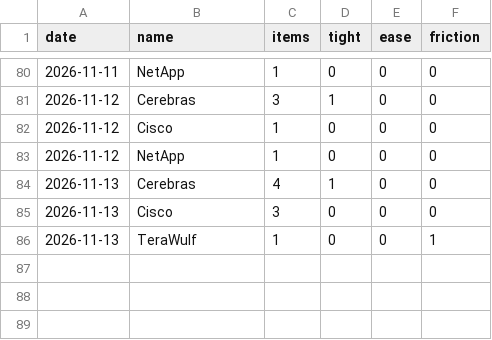
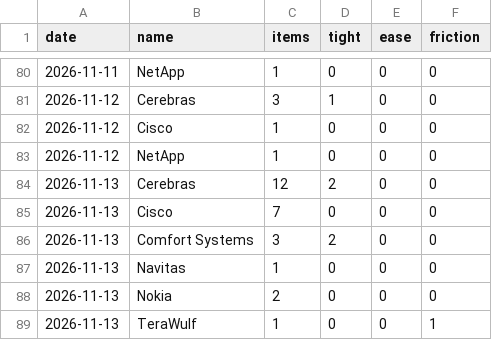
Before and after one commit to RoeyOkanin/ai-tracker, a CSV file: data/news/discovery_signals.csv, drawn as a sheet; only a part is shown, gaps mark what is left out.

```diff
--- a/data/news/discovery_signals.csv
+++ b/data/news/discovery_signals.csv
@@ -83,4 +83,7 @@ date,name,items,tight,ease,friction
 2026-11-12,NetApp,1,0,0,0
-2026-11-13,Cerebras,4,1,0,0
-2026-11-13,Cisco,3,0,0,0
+2026-11-13,Cerebras,12,2,0,0
+2026-11-13,Cisco,7,0,0,0
+2026-11-13,Comfort Systems,3,2,0,0
+2026-11-13,Navitas,1,0,0,0
+2026-11-13,Nokia,2,0,0,0
 2026-11-13,TeraWulf,1,0,0,1
```
Also changed, not shown: data/news/layer_signals.csv, data/news/stock_signals.csv, 9 other files.
